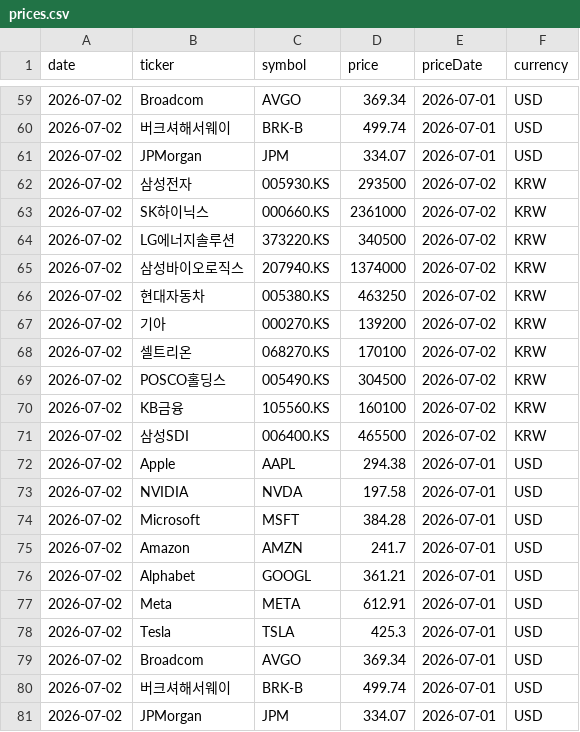
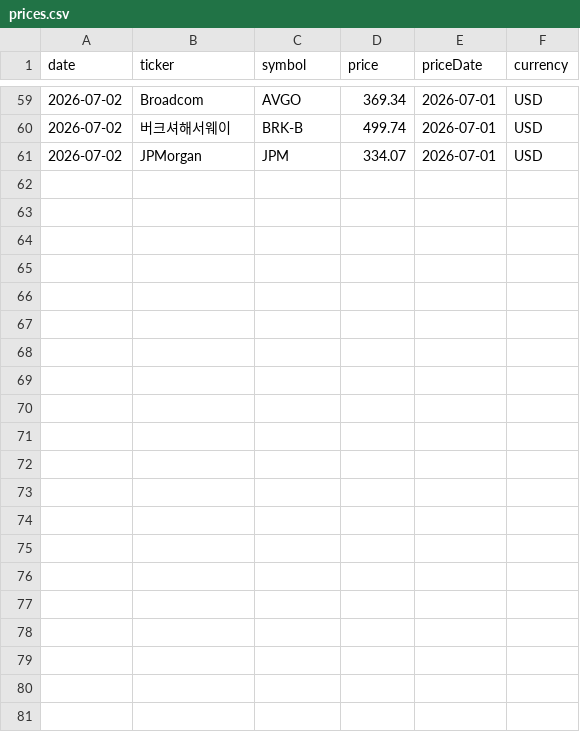
Before and after one commit to dev-jhjoo/morning-report-alpha, a CSV file: data/prices.csv, drawn as a sheet; only a part is shown, gaps mark what is left out.

Commit message:
delete duplicate data

```diff
--- a/data/prices.csv
+++ b/data/prices.csv
@@ -61,21 +61 @@ date,ticker,symbol,price,priceDate,currency
 2026-07-02,JPMorgan,JPM,334.07,2026-07-01,USD
-2026-07-02,삼성전자,005930.KS,293500,2026-07-02,KRW
-2026-07-02,SK하이닉스,000660.KS,2361000,2026-07-02,KRW
-2026-07-02,LG에너지솔루션,373220.KS,340500,2026-07-02,KRW
-2026-07-02,삼성바이오로직스,207940.KS,1374000,2026-07-02,KRW
-2026-07-02,현대자동차,005380.KS,463250,2026-07-02,KRW
-2026-07-02,기아,000270.KS,139200,2026-07-02,KRW
-2026-07-02,셀트리온,068270.KS,170100,2026-07-02,KRW
-2026-07-02,POSCO홀딩스,005490.KS,304500,2026-07-02,KRW
-2026-07-02,KB금융,105560.KS,160100,2026-07-02,KRW
-2026-07-02,삼성SDI,006400.KS,465500,2026-07-02,KRW
-2026-07-02,Apple,AAPL,294.38,2026-07-01,USD
-2026-07-02,NVIDIA,NVDA,197.58,2026-07-01,USD
-2026-07-02,Microsoft,MSFT,384.28,2026-07-01,USD
-2026-07-02,Amazon,AMZN,241.7,2026-07-01,USD
-2026-07-02,Alphabet,GOOGL,361.21,2026-07-01,USD
-2026-07-02,Meta,META,612.91,2026-07-01,USD
-2026-07-02,Tesla,TSLA,425.3,2026-07-01,USD
-2026-07-02,Broadcom,AVGO,369.34,2026-07-01,USD
-2026-07-02,버크셔해서웨이,BRK-B,499.74,2026-07-01,USD
-2026-07-02,JPMorgan,JPM,334.07,2026-07-01,USD
```
Also changed, not shown: 1 other file.
